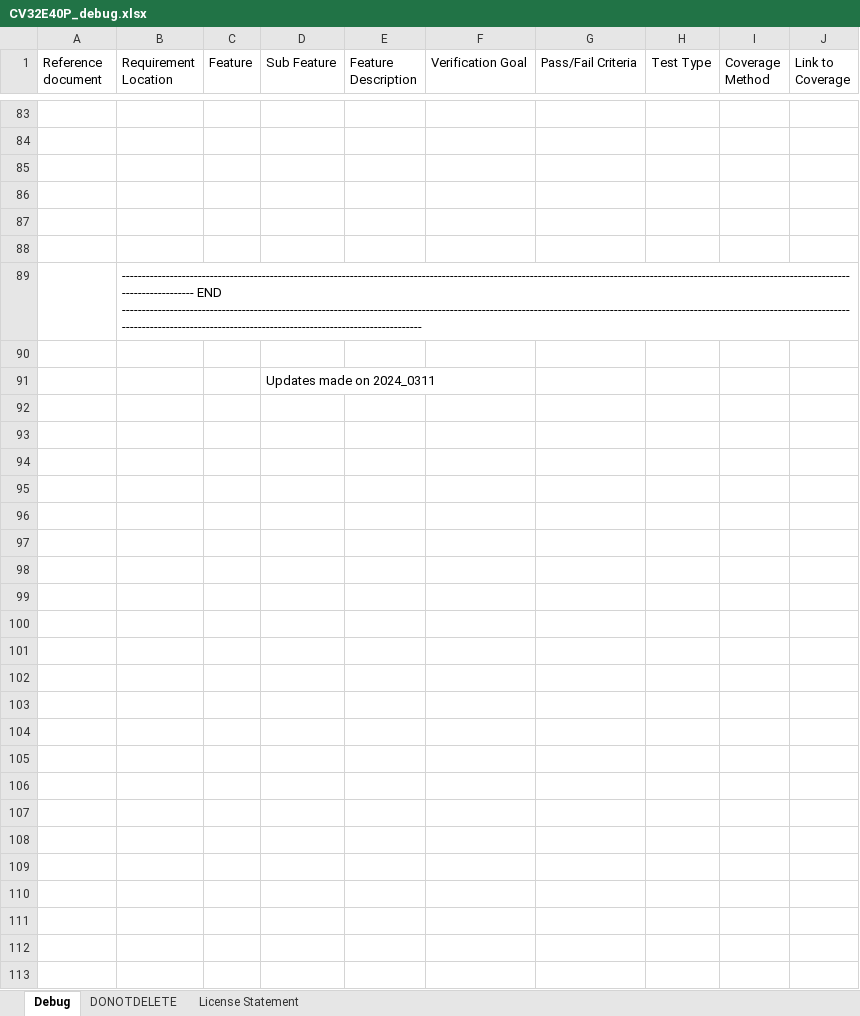
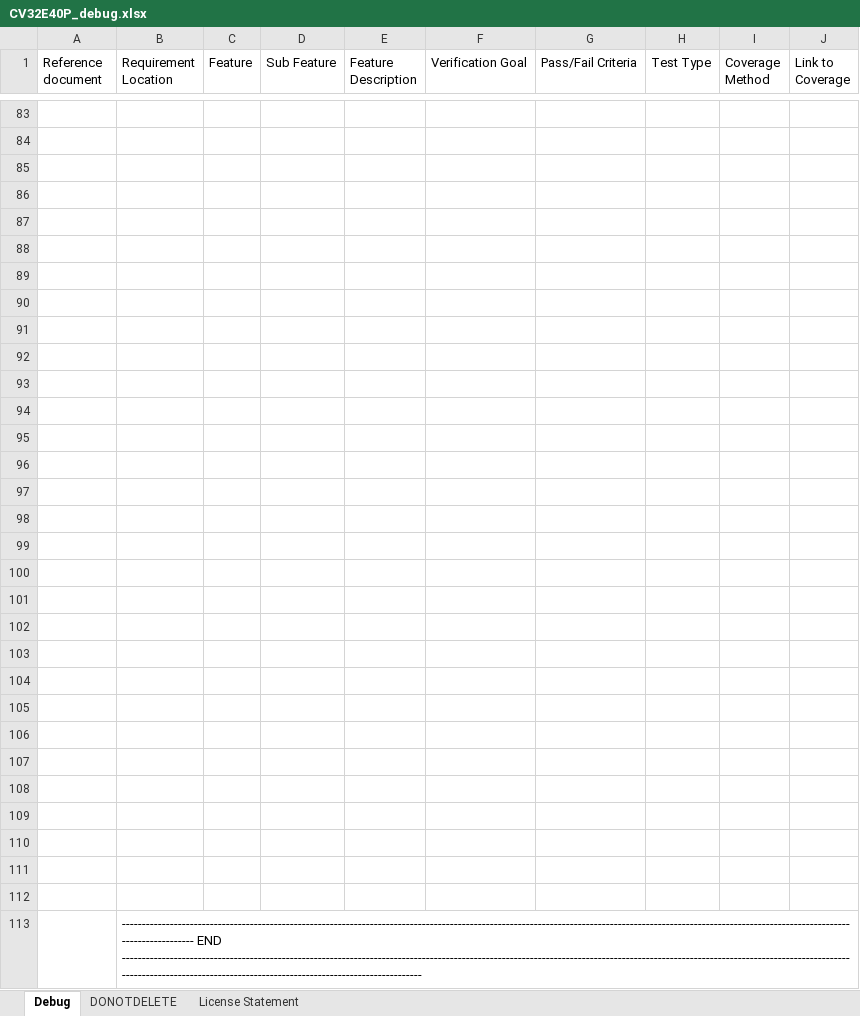
Before and after one commit to openhwgroup/core-v-verif, an Excel workbook: cv32e40p/docs/VerifPlans/Simulation/debug-trace/CV32E40P_debug.xlsx, sheet Debug, drawn as a sheet; only a part is shown, gaps mark what is left out; values as stored, in another font and other column widths than the file's, no cell formats; charts and pictures and conditional formats not drawn; removed rows and columns are numbered as before the commit, all else as after; the diff covers the shown part only; the diff names each change by its address in the sheet, - before the commit and + after, or states it on an @@ line.

```diff
--- a/cv32e40p/docs/VerifPlans/Simulation/debug-trace/CV32E40P_debug.xlsx (sheet Debug)
+++ b/cv32e40p/docs/VerifPlans/Simulation/debug-trace/CV32E40P_debug.xlsx (sheet Debug)
+row 89: (empty)
+row 90: (empty)
+row 91: (empty)
+row 92: (empty)
+row 93: (empty)
+row 94: (empty)
+row 95: (empty)
+row 96: (empty)
+row 97: (empty)
+row 98: (empty)
+row 99: (empty)
+row 100: (empty)
+row 101: (empty)
+row 102: (empty)
+row 103: (empty)
+row 104: (empty)
+row 105: (empty)
+row 106: (empty)
+row 107: (empty)
+row 108: (empty)
+row 109: (empty)
+row 110: (empty)
+row 111: (empty)
+row 112: (empty)
-row 90: (empty)
-row 91:  |  |  | Updates made on 2024_0311
```
Also changed, not shown: 22 edited cells elsewhere in this sheet, sheet DONOTDELETE, cell formats, charts or pictures, cv32e40p/docs/VerifPlans/Simulation/interrupts/CV32E40P_interrupts.xlsx, cv32e40p/docs/VerifPlans/Simulation/micro_architecture/CV32E40P_FPU_register_file.xlsx.
